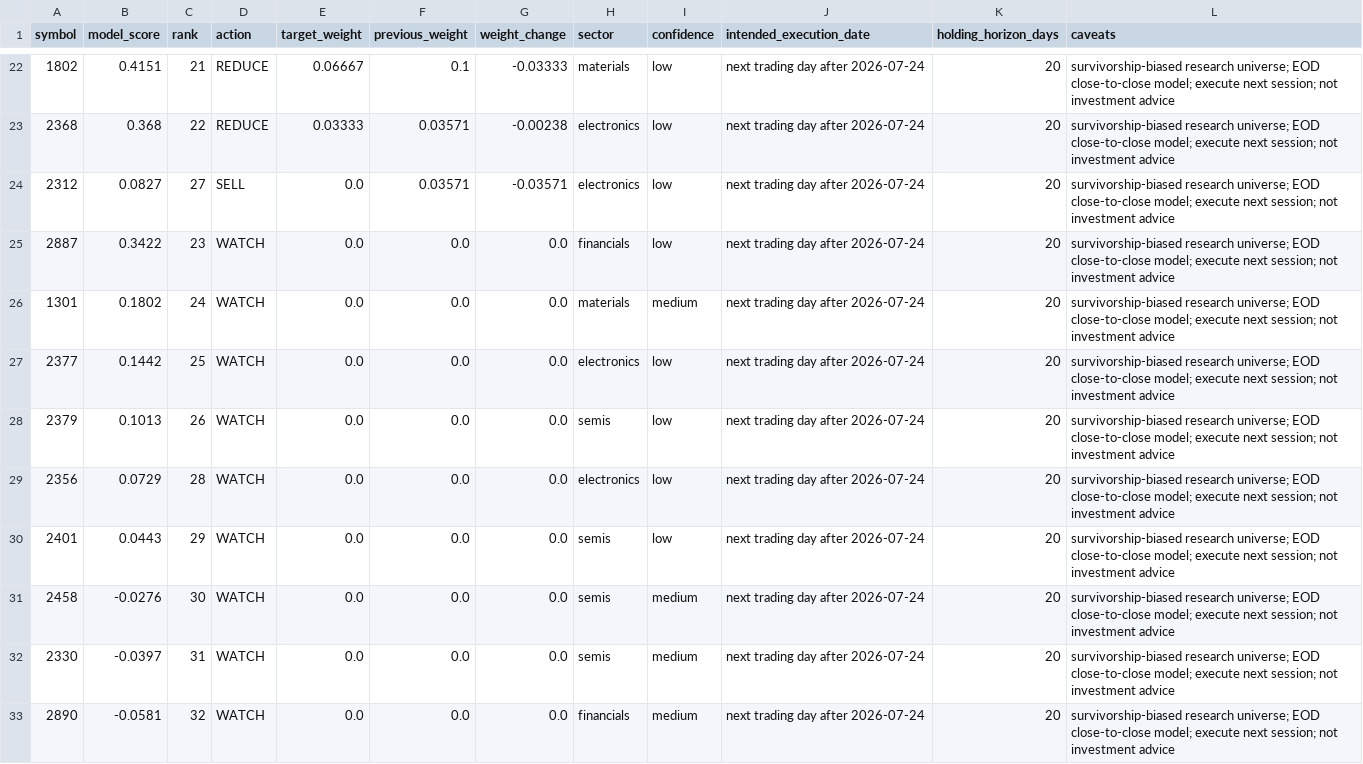
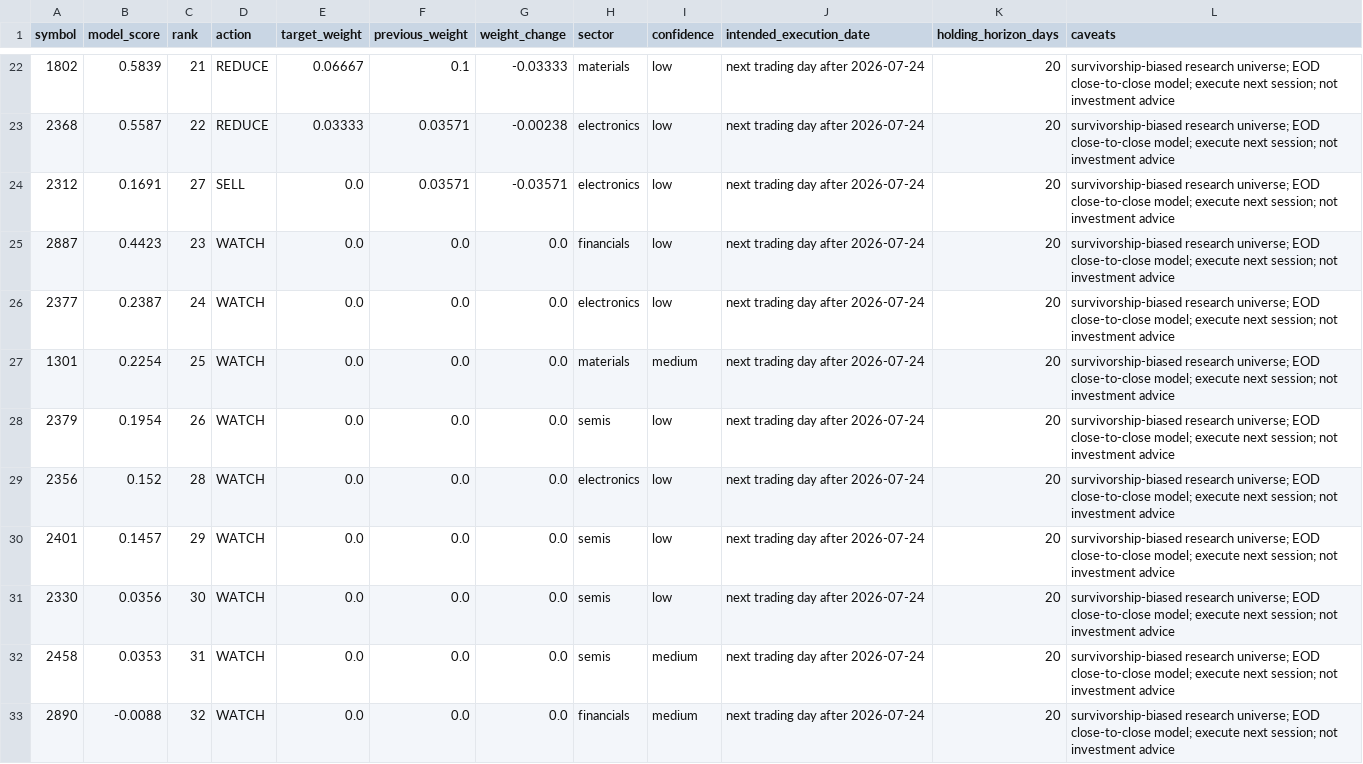
Before and after one commit to Wilson-LL/AI-Quant, a CSV file: reports/paper_trading/2026-07-24_blend50_band10_decision_book.csv, drawn as a sheet; only a part is shown, gaps mark what is left out; the diff covers the shown part only.

```diff
--- a/reports/paper_trading/2026-07-24_blend50_band10_decision_book.csv
+++ b/reports/paper_trading/2026-07-24_blend50_band10_decision_book.csv
@@ -22,12 +22,12 @@ symbol,model_score,rank,action,target_weight,previous_weight,weight_change,secto
-1802,0.4151,21,REDUCE,0.06667,0.1,-0.03333,materials,low,next trading day after 2026-07-24,20,survivorship-biased research universe; EOD close-to-close model; execute next session; not investment advice
-2368,0.368,22,REDUCE,0.03333,0.03571,-0.00238,electronics,low,next trading day after 2026-07-24,20,survivorship-biased research universe; EOD close-to-close model; execute next session; not investment advice
-2312,0.0827,27,SELL,0.0,0.03571,-0.03571,electronics,low,next trading day after 2026-07-24,20,survivorship-biased research universe; EOD close-to-close model; execute next session; not investment advice
-2887,0.3422,23,WATCH,0.0,0.0,0.0,financials,low,next trading day after 2026-07-24,20,survivorship-biased research universe; EOD close-to-close model; execute next session; not investment advice
-1301,0.1802,24,WATCH,0.0,0.0,0.0,materials,medium,next trading day after 2026-07-24,20,survivorship-biased research universe; EOD close-to-close model; execute next session; not investment advice
-2377,0.1442,25,WATCH,0.0,0.0,0.0,electronics,low,next trading day after 2026-07-24,20,survivorship-biased research universe; EOD close-to-close model; execute next session; not investment advice
-2379,0.1013,26,WATCH,0.0,0.0,0.0,semis,low,next trading day after 2026-07-24,20,survivorship-biased research universe; EOD close-to-close model; execute next session; not investment advice
-2356,0.0729,28,WATCH,0.0,0.0,0.0,electronics,low,next trading day after 2026-07-24,20,survivorship-biased research universe; EOD close-to-close model; execute next session; not investment advice
-2401,0.0443,29,WATCH,0.0,0.0,0.0,semis,low,next trading day after 2026-07-24,20,survivorship-biased research universe; EOD close-to-close model; execute next session; not investment advice
-2458,-0.0276,30,WATCH,0.0,0.0,0.0,semis,medium,next trading day after 2026-07-24,20,survivorship-biased research universe; EOD close-to-close model; execute next session; not investment advice
-2330,-0.0397,31,WATCH,0.0,0.0,0.0,semis,medium,next trading day after 2026-07-24,20,survivorship-biased research universe; EOD close-to-close model; execute next session; not investment advice
-2890,-0.0581,32,WATCH,0.0,0.0,0.0,financials,medium,next trading day after 2026-07-24,20,survivorship-biased research universe; EOD close-to-close model; execute next session; not investment advice
+1802,0.5839,21,REDUCE,0.06667,0.1,-0.03333,materials,low,next trading day after 2026-07-24,20,survivorship-biased research universe; EOD close-to-close model; execute next session; not investment advice
+2368,0.5587,22,REDUCE,0.03333,0.03571,-0.00238,electronics,low,next trading day after 2026-07-24,20,survivorship-biased research universe; EOD close-to-close model; execute next session; not investment advice
+2312,0.1691,27,SELL,0.0,0.03571,-0.03571,electronics,low,next trading day after 2026-07-24,20,survivorship-biased research universe; EOD close-to-close model; execute next session; not investment advice
+2887,0.4423,23,WATCH,0.0,0.0,0.0,financials,low,next trading day after 2026-07-24,20,survivorship-biased research universe; EOD close-to-close model; execute next session; not investment advice
+2377,0.2387,24,WATCH,0.0,0.0,0.0,electronics,low,next trading day after 2026-07-24,20,survivorship-biased research universe; EOD close-to-close model; execute next session; not investment advice
+1301,0.2254,25,WATCH,0.0,0.0,0.0,materials,medium,next trading day after 2026-07-24,20,survivorship-biased research universe; EOD close-to-close model; execute next session; not investment advice
+2379,0.1954,26,WATCH,0.0,0.0,0.0,semis,low,next trading day after 2026-07-24,20,survivorship-biased research universe; EOD close-to-close model; execute next session; not investment advice
+2356,0.152,28,WATCH,0.0,0.0,0.0,electronics,low,next trading day after 2026-07-24,20,survivorship-biased research universe; EOD close-to-close model; execute next session; not investment advice
+2401,0.1457,29,WATCH,0.0,0.0,0.0,semis,low,next trading day after 2026-07-24,20,survivorship-biased research universe; EOD close-to-close model; execute next session; not investment advice
+2330,0.0356,30,WATCH,0.0,0.0,0.0,semis,low,next trading day after 2026-07-24,20,survivorship-biased research universe; EOD close-to-close model; execute next session; not investment advice
+2458,0.0353,31,WATCH,0.0,0.0,0.0,semis,medium,next trading day after 2026-07-24,20,survivorship-biased research universe; EOD close-to-close model; execute next session; not investment advice
+2890,-0.0088,32,WATCH,0.0,0.0,0.0,financials,medium,next trading day after 2026-07-24,20,survivorship-biased research universe; EOD close-to-close model; execute next session; not investment advice
```
Also changed, not shown: 2 added rows, 2 removed rows and 28 edited cells elsewhere in this file, reports/paper_trading/books/2026-07-24_blend50.csv, reports/paper_trading/books/2026-07-24_blend50_band10.csv, 15 other files.
